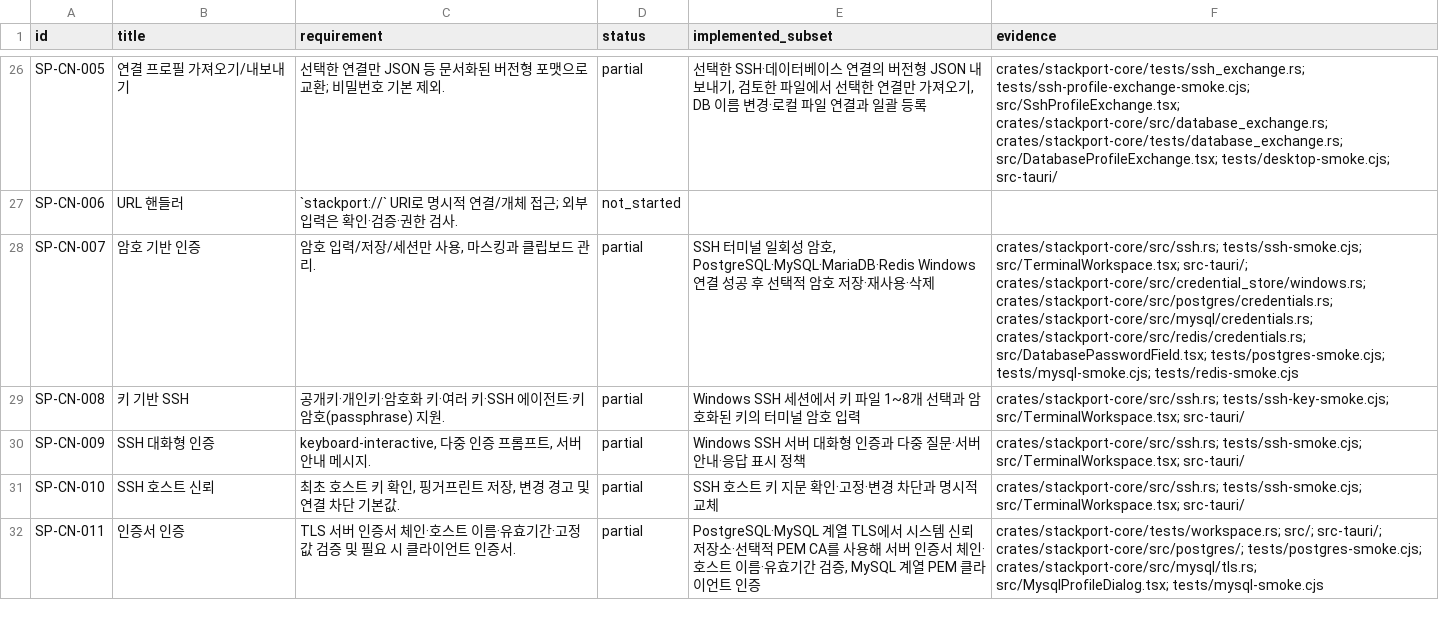
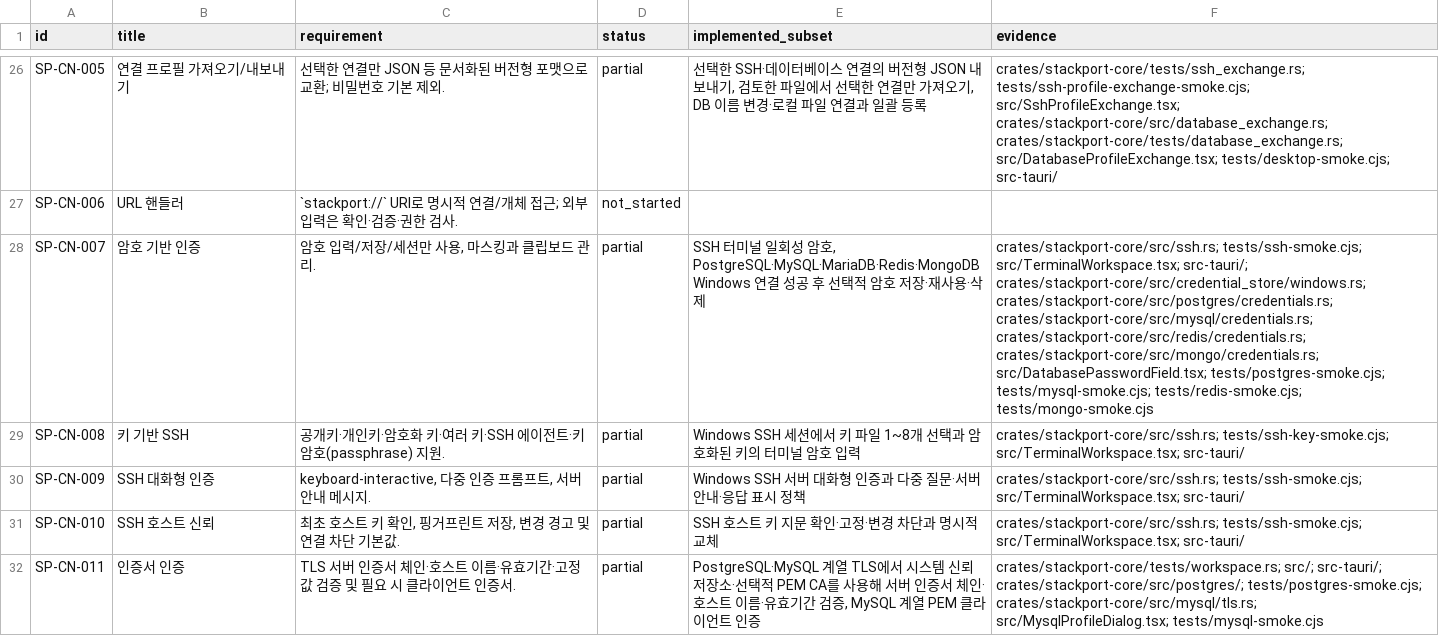
Before and after one commit to KimPolar/StackPort, a CSV file: docs/requirements.csv, drawn as a sheet; only a part is shown, gaps mark what is left out; the diff covers the shown part only; the diff names each change by its address in the sheet, - before the commit and + after, or states it on an @@ line.

Commit message:
feat: use Windows saved passwords for MongoDB

```diff
--- a/docs/requirements.csv
+++ b/docs/requirements.csv
-E28 (implemented_subset): …암호, PostgreSQL·MySQL·MariaDB·Redis Windows 연결…
+E28 (implemented_subset): …암호, PostgreSQL·MySQL·MariaDB·Redis·MongoDB Windows 연결…
-F28 (evidence): …crates/stackport-core/src/mysql/credentials.rs; crates/stackport-core/src/redis/credentials.rs; src/DatabasePasswordField.tsx; tests/postgres-smoke.cjs; tests/mysql-smoke.cjs; tests/redis-smoke.cjs
+F28 (evidence): …crates/stackport-core/src/mysql/credentials.rs; crates/stackport-core/src/redis/credentials.rs; crates/stackport-core/src/mongo/credentials.rs; src/DatabasePasswordField.tsx; tests/postgres-smoke.cjs; tests/mysql-smoke.cjs; tests/redis-smoke.cjs; tests/mongo-smoke.cjs
```
Also changed, not shown: 4 edited cells elsewhere in this file, 13 other files.
